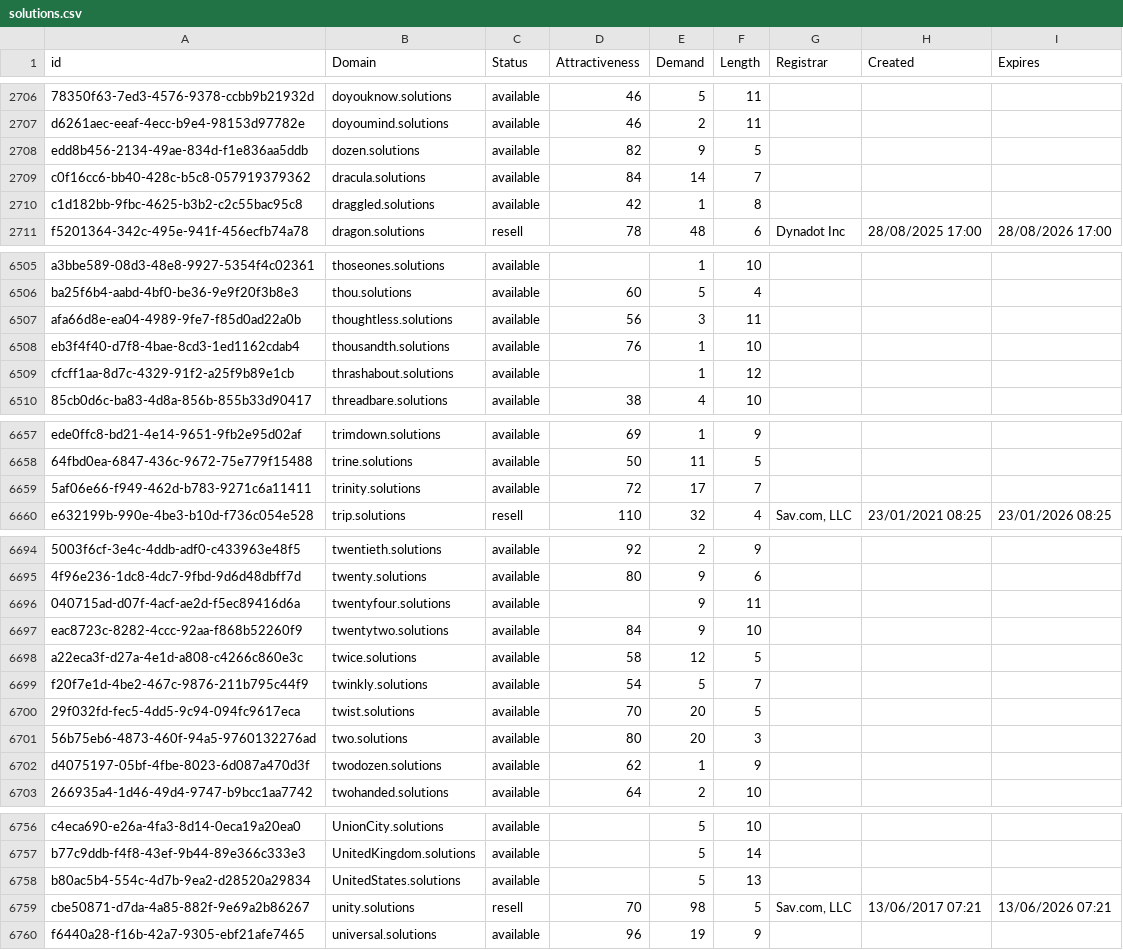
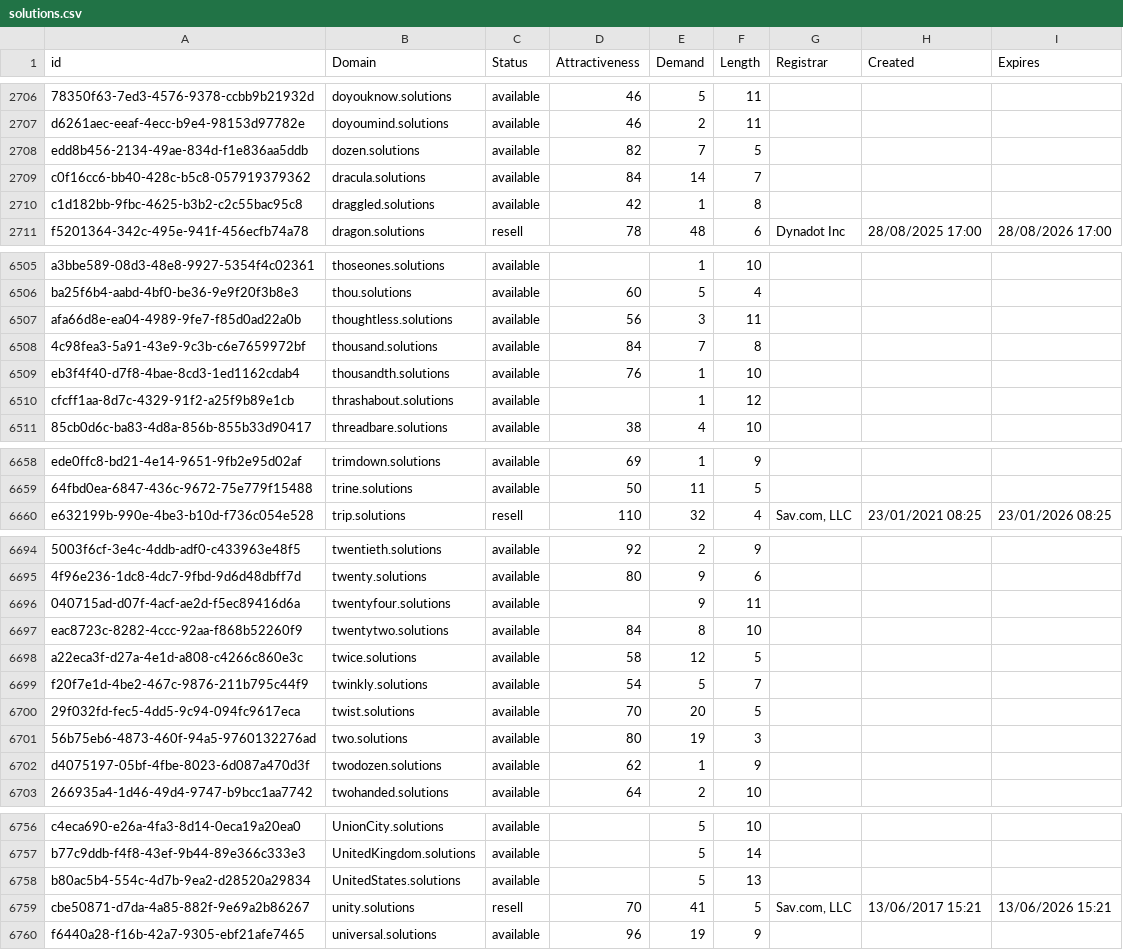
Before and after one commit to UniqueDomains/solutions-oneword-domains, a CSV file: solutions.csv, drawn as a sheet; only a part is shown, gaps mark what is left out; removed rows and columns are numbered as before the commit, all else as after; the diff covers the shown part only; the diff names each change by its address in the sheet, - before the commit and + after, or states it on an @@ line.

Commit message:
Domains update

```diff
--- a/solutions.csv
+++ b/solutions.csv
-E2708 (Demand): 9
+E2708 (Demand): 7
+row 6508: 4c98fea3-5a91-43e9-9c3b-c6e7659972bf | thousand.solutions | available | 84 | 7 | 8
-row 6659: 5af06e66-f949-462d-b783-9271c6a11411 | trinity.solutions | available | 72 | 17 | 7
-E6697 (Demand): 9
+E6697 (Demand): 8
-E6701 (Demand): 20
+E6701 (Demand): 19
-E6759 (Demand): 98
+E6759 (Demand): 41
-H6759 (Created): 13/06/2017 07:21
+H6759 (Created): 13/06/2017 15:21
-I6759 (Expires): 13/06/2026 07:21
+I6759 (Expires): 13/06/2026 15:21
```
Also changed, not shown: 4 edited cells elsewhere in this file, 2 other files.
